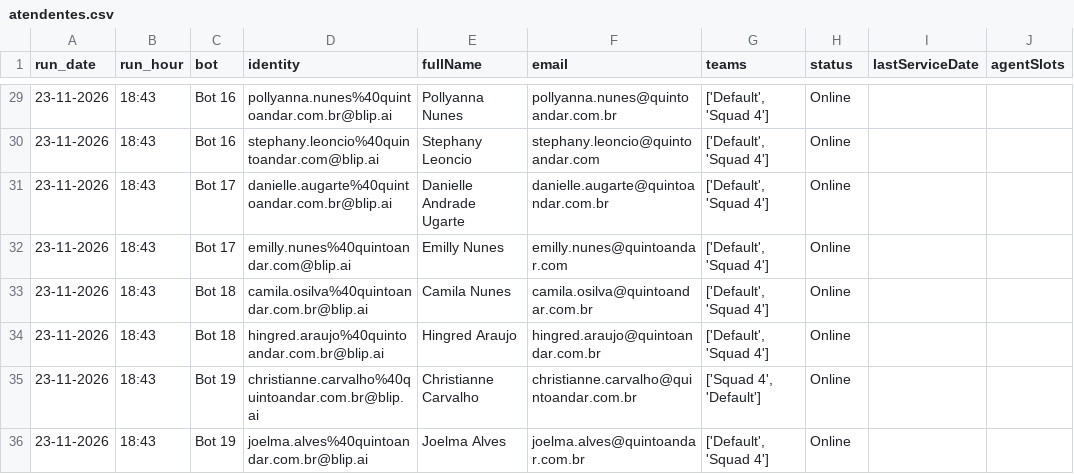
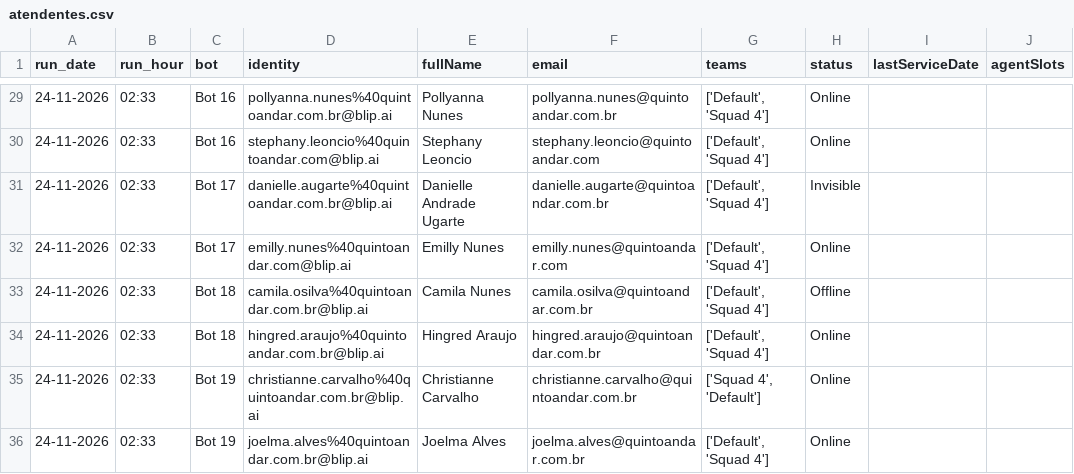
Before and after one commit to pedrosalles-dev/blip-atendentes, a CSV file: atendentes.csv, drawn as a sheet; only a part is shown, gaps mark what is left out; the diff covers the shown part only; the diff names each change by its address in the sheet, - before the commit and + after, or states it on an @@ line.

```diff
--- a/atendentes.csv
+++ b/atendentes.csv
-A29:A36 (run_date): 23-11-2026
+A29:A36 (run_date): 24-11-2026
-B29:B36 (run_hour): 18:43
+B29:B36 (run_hour): 02:33
-H31 (status): Online
+H31 (status): Invisible
-H33 (status): Online
+H33 (status): Offline
```
Also changed, not shown: 57 edited cells elsewhere in this file.
